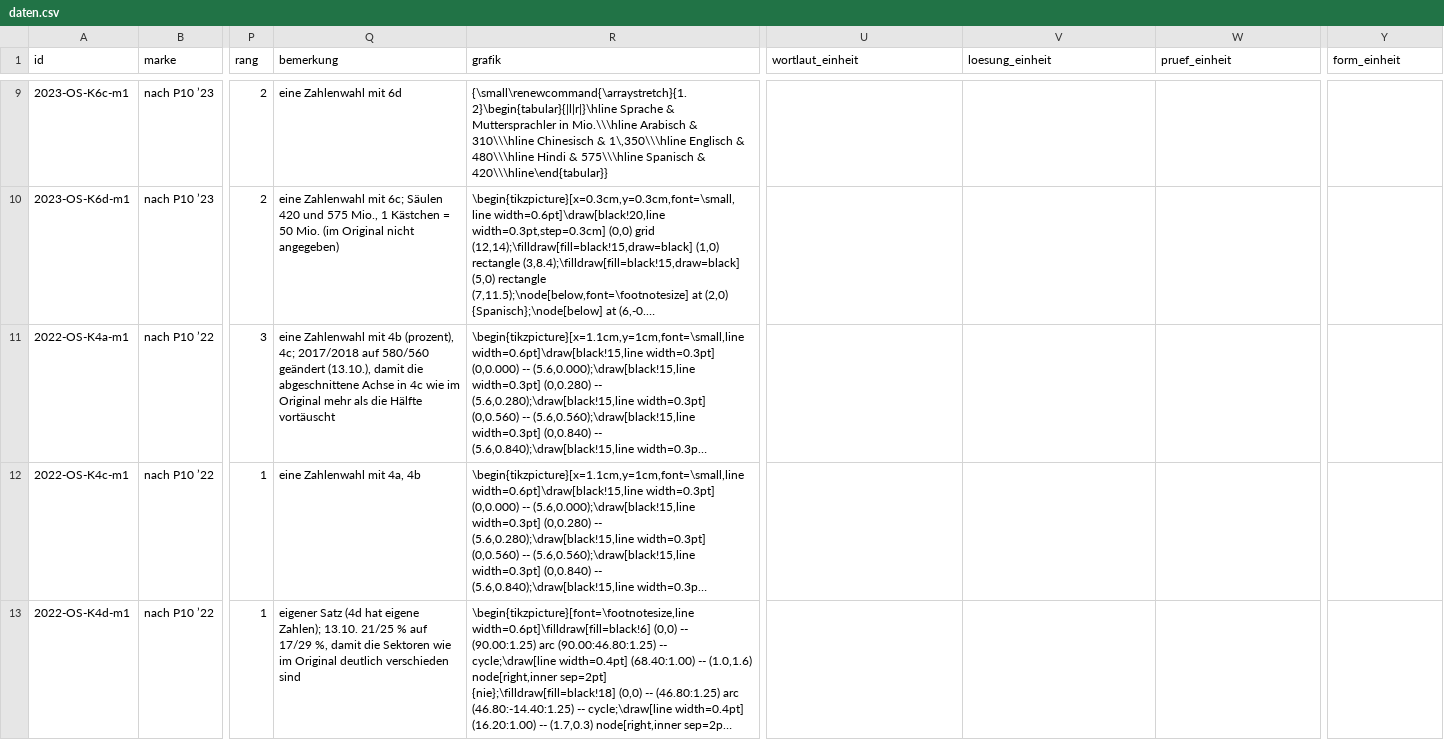
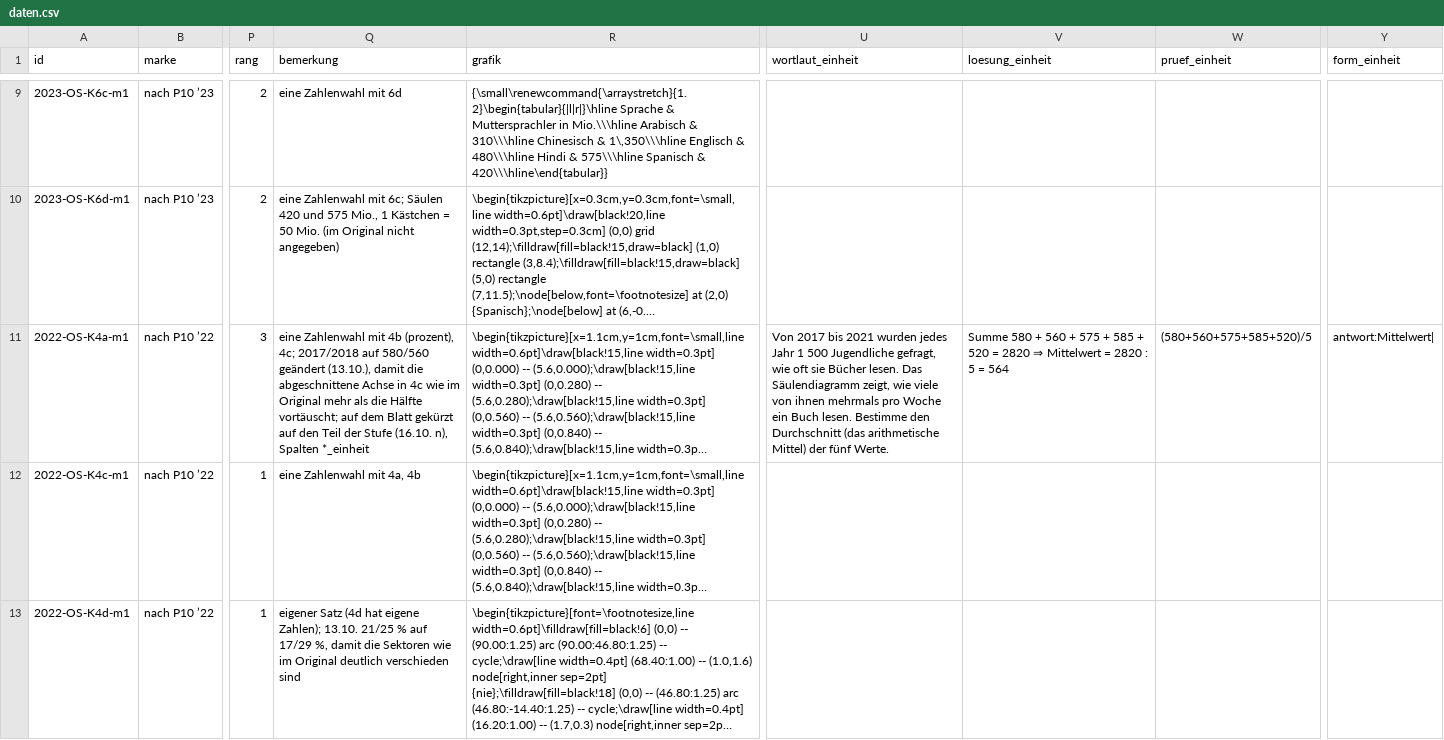
Before and after one commit to hz-0801/mathe-nachhilfe, a CSV file: msa/mehr-p10/daten.csv, drawn as a sheet; only a part is shown, gaps mark what is left out; long unchanged cells end in …; the diff names each change by its address in the sheet, - before the commit and + after, or states it on an @@ line.

```diff
--- a/msa/mehr-p10/daten.csv
+++ b/msa/mehr-p10/daten.csv
-Q11 (bemerkung): …die Hälfte vortäuscht
+Q11 (bemerkung): …die Hälfte vortäuscht; auf dem Blatt gekürzt auf den Teil der Stufe (16.10. n), Spalten *_einheit
-U11 (wortlaut_einheit): (empty)
+U11 (wortlaut_einheit): Von 2017 bis 2021 wurden jedes Jahr 1 500 Jugendliche gefragt, wie oft sie Bücher lesen. Das Säulendiagramm zeigt, wie viele von ihnen mehrmals pro Woche ein Buch lesen. Bestimme den Durchschnitt (das arithmetische Mittel) der fünf Werte.
-V11 (loesung_einheit): (empty)
+V11 (loesung_einheit): Summe 580 + 560 + 575 + 585 + 520 = 2820 ⇒ Mittelwert = 2820 : 5 = 564
-W11 (pruef_einheit): (empty)
+W11 (pruef_einheit): (580+560+575+585+520)/5
-Y11 (form_einheit): (empty)
+Y11 (form_einheit): antwort:Mittelwert|
```
Also changed, not shown: msa/skript-zuschnitt-p10.csv, 1 other file.
